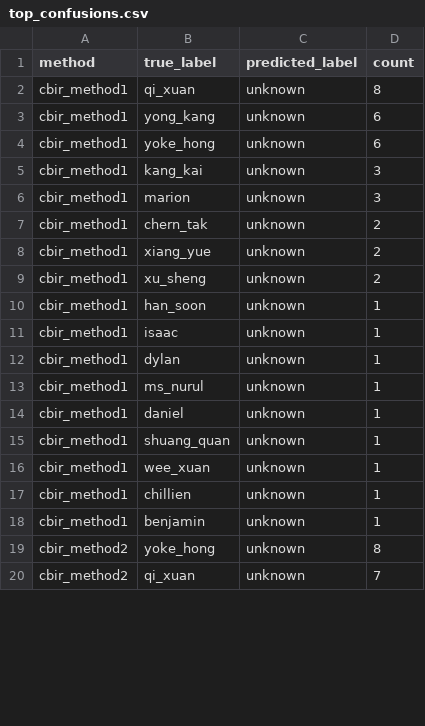
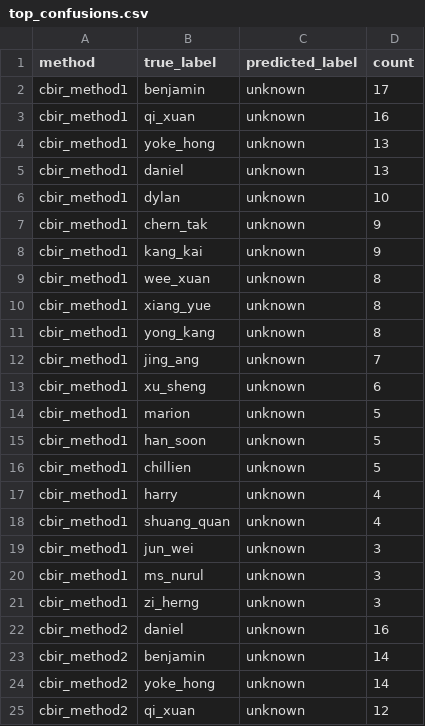
Before and after one commit to jaft952/AttSystem, a CSV file: models/evaluation/top_confusions.csv, drawn as a sheet; only a part is shown; the diff covers the shown part only.

Commit message:
feat: merge with main, change detector model

```diff
--- a/models/evaluation/top_confusions.csv
+++ b/models/evaluation/top_confusions.csv
@@ -1,20 +1,25 @@
 method,true_label,predicted_label,count
-cbir_method1,qi_xuan,unknown,8
-cbir_method1,yong_kang,unknown,6
-cbir_method1,yoke_hong,unknown,6
-cbir_method1,kang_kai,unknown,3
-cbir_method1,marion,unknown,3
-cbir_method1,chern_tak,unknown,2
-cbir_method1,xiang_yue,unknown,2
-cbir_method1,xu_sheng,unknown,2
-cbir_method1,han_soon,unknown,1
-cbir_method1,isaac,unknown,1
-cbir_method1,dylan,unknown,1
-cbir_method1,ms_nurul,unknown,1
-cbir_method1,daniel,unknown,1
-cbir_method1,shuang_quan,unknown,1
-cbir_method1,wee_xuan,unknown,1
-cbir_method1,chillien,unknown,1
-cbir_method1,benjamin,unknown,1
-cbir_method2,yoke_hong,unknown,8
-cbir_method2,qi_xuan,unknown,7
+cbir_method1,benjamin,unknown,17
+cbir_method1,qi_xuan,unknown,16
+cbir_method1,yoke_hong,unknown,13
+cbir_method1,daniel,unknown,13
+cbir_method1,dylan,unknown,10
+cbir_method1,chern_tak,unknown,9
+cbir_method1,kang_kai,unknown,9
+cbir_method1,wee_xuan,unknown,8
+cbir_method1,xiang_yue,unknown,8
+cbir_method1,yong_kang,unknown,8
+cbir_method1,jing_ang,unknown,7
+cbir_method1,xu_sheng,unknown,6
+cbir_method1,marion,unknown,5
+cbir_method1,han_soon,unknown,5
+cbir_method1,chillien,unknown,5
+cbir_method1,harry,unknown,4
+cbir_method1,shuang_quan,unknown,4
+cbir_method1,jun_wei,unknown,3
+cbir_method1,ms_nurul,unknown,3
+cbir_method1,zi_herng,unknown,3
+cbir_method2,daniel,unknown,16
+cbir_method2,benjamin,unknown,14
+cbir_method2,yoke_hong,unknown,14
+cbir_method2,qi_xuan,unknown,12
```
Also changed, not shown: 25 added rows and 18 edited cells elsewhere in this file, models/evaluation/method_comparison_summary.csv, models/evaluation/per_identity_accuracy_cbir_method1.csv, 32 other files.
